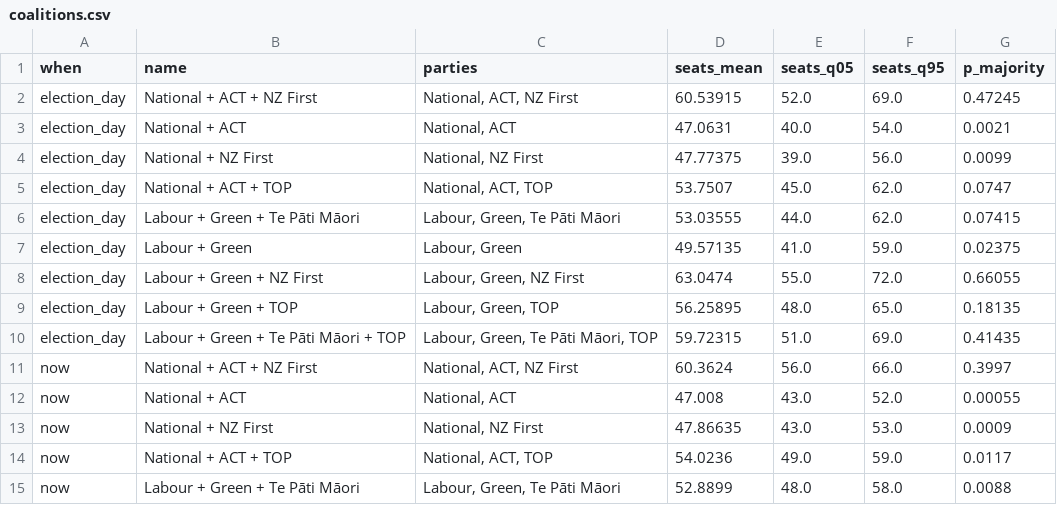
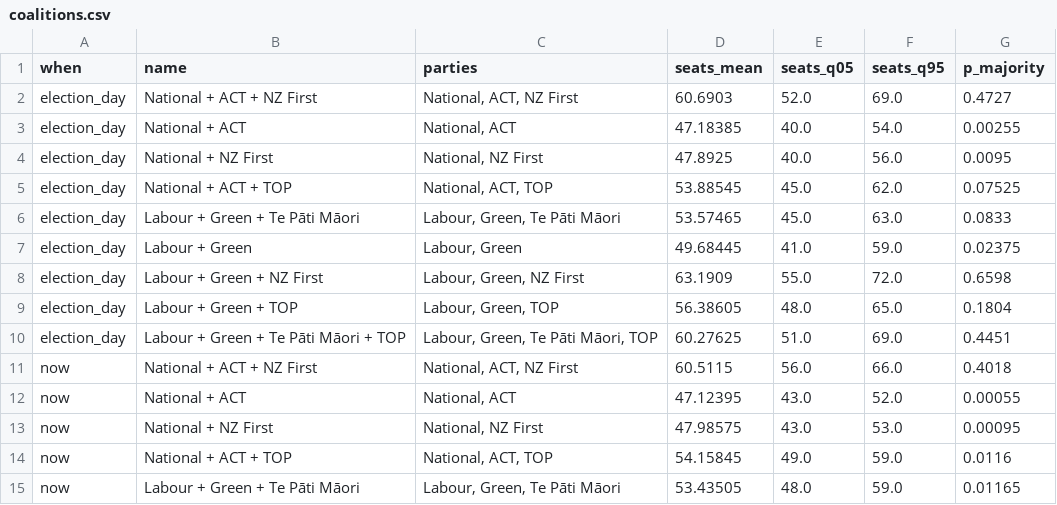
Before and after one commit to ariedotcodotnz/nz-poll-of-polls, a CSV file: output/coalitions.csv, drawn as a sheet; only a part is shown; the diff covers the shown part only.

```diff
--- a/output/coalitions.csv
+++ b/output/coalitions.csv
@@ -1,15 +1,15 @@
 when,name,parties,seats_mean,seats_q05,seats_q95,p_majority
-election_day,National + ACT + NZ First,"National, ACT, NZ First",60.53915,52.0,69.0,0.47245
-election_day,National + ACT,"National, ACT",47.0631,40.0,54.0,0.0021
-election_day,National + NZ First,"National, NZ First",47.77375,39.0,56.0,0.0099
-election_day,National + ACT + TOP,"National, ACT, TOP",53.7507,45.0,62.0,0.0747
-election_day,Labour + Green + Te Pāti Māori,"Labour, Green, Te Pāti Māori",53.03555,44.0,62.0,0.07415
-election_day,Labour + Green,"Labour, Green",49.57135,41.0,59.0,0.02375
-election_day,Labour + Green + NZ First,"Labour, Green, NZ First",63.0474,55.0,72.0,0.66055
-election_day,Labour + Green + TOP,"Labour, Green, TOP",56.25895,48.0,65.0,0.18135
-election_day,Labour + Green + Te Pāti Māori + TOP,"Labour, Green, Te Pāti Māori, TOP",59.72315,51.0,69.0,0.41435
-now,National + ACT + NZ First,"National, ACT, NZ First",60.3624,56.0,66.0,0.3997
-now,National + ACT,"National, ACT",47.008,43.0,52.0,0.00055
-now,National + NZ First,"National, NZ First",47.86635,43.0,53.0,0.0009
-now,National + ACT + TOP,"National, ACT, TOP",54.0236,49.0,59.0,0.0117
-now,Labour + Green + Te Pāti Māori,"Labour, Green, Te Pāti Māori",52.8899,48.0,58.0,0.0088
+election_day,National + ACT + NZ First,"National, ACT, NZ First",60.6903,52.0,69.0,0.4727
+election_day,National + ACT,"National, ACT",47.18385,40.0,54.0,0.00255
+election_day,National + NZ First,"National, NZ First",47.8925,40.0,56.0,0.0095
+election_day,National + ACT + TOP,"National, ACT, TOP",53.88545,45.0,62.0,0.07525
+election_day,Labour + Green + Te Pāti Māori,"Labour, Green, Te Pāti Māori",53.57465,45.0,63.0,0.0833
+election_day,Labour + Green,"Labour, Green",49.68445,41.0,59.0,0.02375
+election_day,Labour + Green + NZ First,"Labour, Green, NZ First",63.1909,55.0,72.0,0.6598
+election_day,Labour + Green + TOP,"Labour, Green, TOP",56.38605,48.0,65.0,0.1804
+election_day,Labour + Green + Te Pāti Māori + TOP,"Labour, Green, Te Pāti Māori, TOP",60.27625,51.0,69.0,0.4451
+now,National + ACT + NZ First,"National, ACT, NZ First",60.5115,56.0,66.0,0.4018
+now,National + ACT,"National, ACT",47.12395,43.0,52.0,0.00055
+now,National + NZ First,"National, NZ First",47.98575,43.0,53.0,0.00095
+now,National + ACT + TOP,"National, ACT, TOP",54.15845,49.0,59.0,0.0116
+now,Labour + Green + Te Pāti Māori,"Labour, Green, Te Pāti Māori",53.43505,48.0,59.0,0.01165
```
Also changed, not shown: 11 edited cells elsewhere in this file, output/seats.csv, 24 other files.
